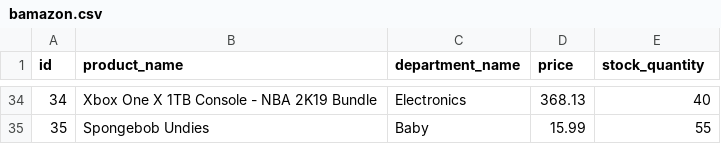
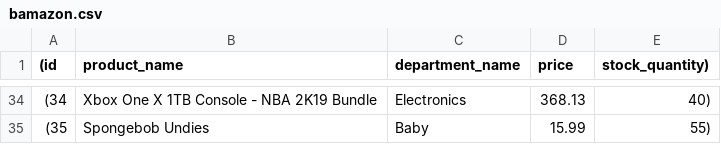
Before and after one commit to NT5K/bAmazon-Express-Live, a CSV file: database/bamazon.csv, drawn as a sheet; only a part is shown, gaps mark what is left out; the diff covers the shown part only.

```diff
--- a/database/bamazon.csv
+++ b/database/bamazon.csv
@@ -1 +1 @@
-id,product_name,department_name,price,stock_quantity
+(id,product_name,department_name,price,stock_quantity),
@@ -35,2 +35,2 @@ id,product_name,department_name,price,stock_quantity
-34,"Xbox One X 1TB Console - NBA 2K19 Bundle",Electronics,368.13,40
-35,"Spongebob Undies",Baby,15.99,55
+(34,"Xbox One X 1TB Console - NBA 2K19 Bundle",Electronics,368.13,40),
+(35,"Spongebob Undies",Baby,15.99,55)
```
Also changed, not shown: 65 edited cells elsewhere in this file, 4 other files.
